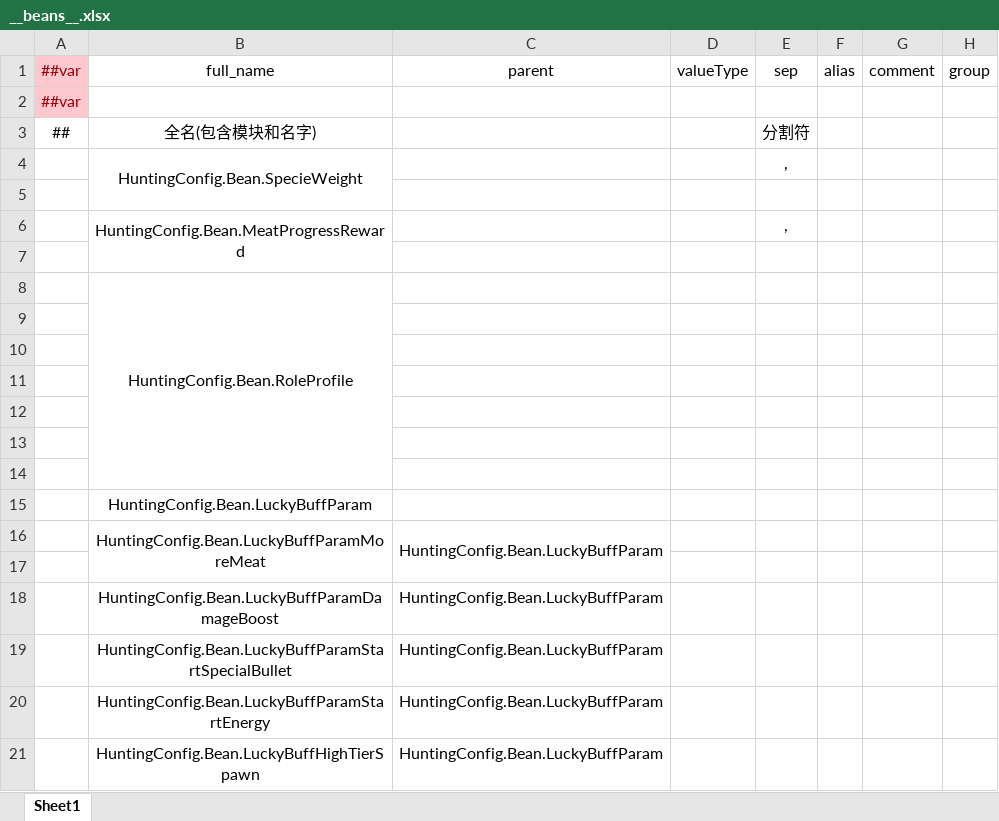
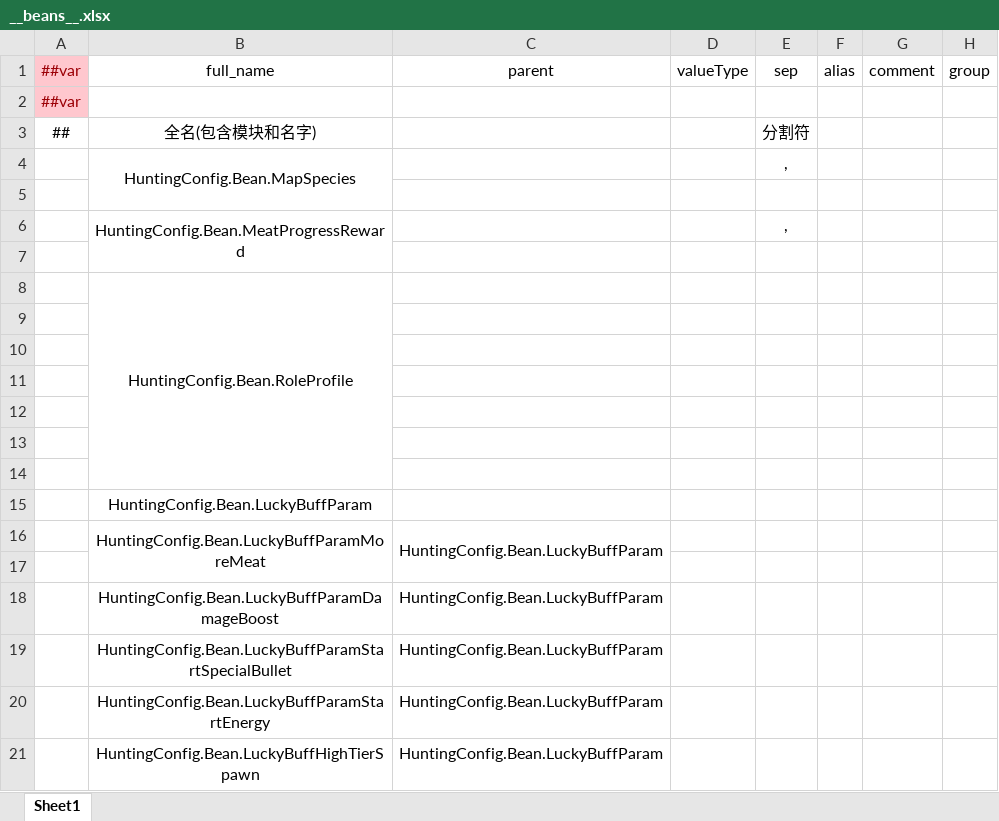
Before and after one commit to greenballyjq/HuntingConfig, an Excel workbook: Datas/__beans__.xlsx, sheet Sheet1, drawn as a sheet; only a part is shown; values as stored, in another font and other column widths than the file's, no borders; the diff names each change by its address in the sheet, - before the commit and + after, or states it on an @@ line.

```diff
--- a/Datas/__beans__.xlsx (sheet Sheet1)
+++ b/Datas/__beans__.xlsx (sheet Sheet1)
-B4: HuntingConfig.Bean.SpecieWeight
+B4: HuntingConfig.Bean.MapSpecies
```
Also changed, not shown: Datas/Map.xlsx, Datas/Quest.xlsx, 6 other files.
